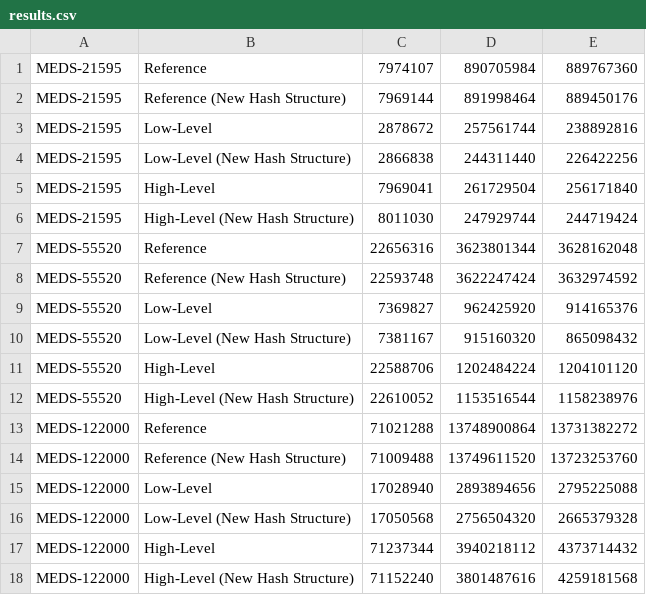
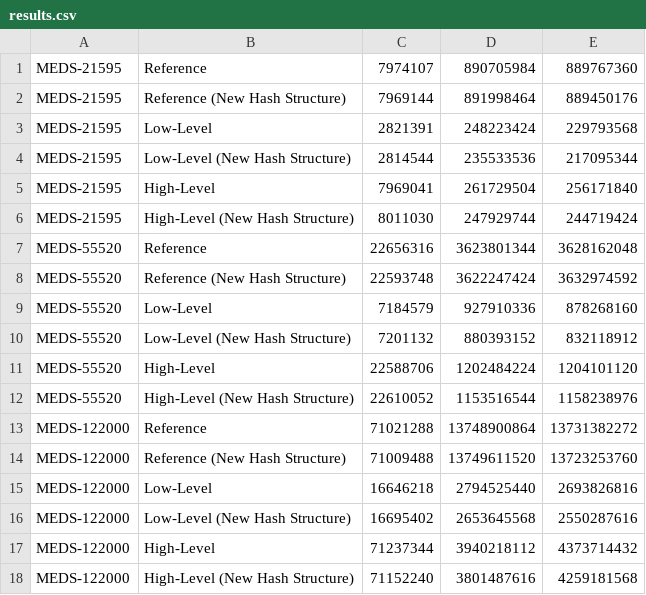
Before and after one commit to MeItsLars/MEDS-ARMv8-optimization-thesis, a CSV file: report/scripts/overall/results.csv (was report/scripts/results/overall/results.csv), drawn as a sheet; removed rows and columns are numbered as before the commit, all else as after; the diff names each change by its address in the sheet, - before the commit and + after, or states it on an @@ line.

Commit message:
Added new results and completed various sections

```diff
--- a/report/scripts/results/overall/results.csv
+++ b/report/scripts/overall/results.csv
-row 3: MEDS-21595 | Low-Level | 2878672 | 257561744 | 238892816
-row 4: MEDS-21595 | Low-Level (New Hash Structure) | 2866838 | 244311440 | 226422256
+row 3: MEDS-21595 | Low-Level | 2821391 | 248223424 | 229793568
+row 4: MEDS-21595 | Low-Level (New Hash Structure) | 2814544 | 235533536 | 217095344
-row 9: MEDS-55520 | Low-Level | 7369827 | 962425920 | 914165376
-row 10: MEDS-55520 | Low-Level (New Hash Structure) | 7381167 | 915160320 | 865098432
+row 9: MEDS-55520 | Low-Level | 7184579 | 927910336 | 878268160
+row 10: MEDS-55520 | Low-Level (New Hash Structure) | 7201132 | 880393152 | 832118912
-row 15: MEDS-122000 | Low-Level | 17028940 | 2893894656 | 2795225088
-row 16: MEDS-122000 | Low-Level (New Hash Structure) | 17050568 | 2756504320 | 2665379328
+row 15: MEDS-122000 | Low-Level | 16646218 | 2794525440 | 2693826816
+row 16: MEDS-122000 | Low-Level (New Hash Structure) | 16695402 | 2653645568 | 2550287616
```
Also changed, not shown: report/scripts/profiling/results_keygen.csv, report/scripts/profiling/results_sign.csv, 26 other files.
